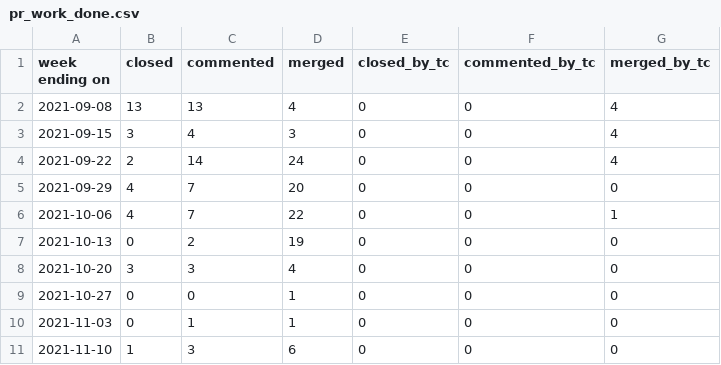
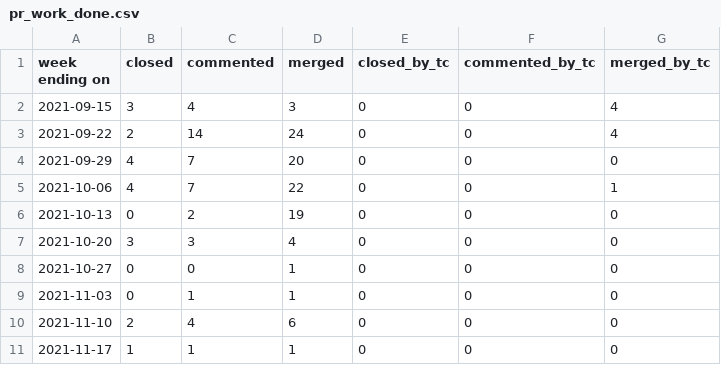
Before and after one commit to overlookinfra/community_management, a CSV file: docs/pr_work_done.csv, drawn as a sheet.

```diff
--- a/docs/pr_work_done.csv
+++ b/docs/pr_work_done.csv
@@ -1,3 +1,2 @@
 week ending on,closed,commented,merged,closed_by_tc,commented_by_tc,merged_by_tc
-2021-09-08,13,13,4,0,0,4
 2021-09-15,3,4,3,0,0,4
@@ -10,2 +9,3 @@ week ending on,closed,commented,merged,closed_by_tc,commented_by_tc,merged_by_tc
 2021-11-03,0,1,1,0,0,0
-2021-11-10,1,3,6,0,0,0
+2021-11-10,2,4,6,0,0,0
+2021-11-17,1,1,1,0,0,0
```
Also changed, not shown: created_per_day.csv, docs/created_per_day.csv, 25 other files.
